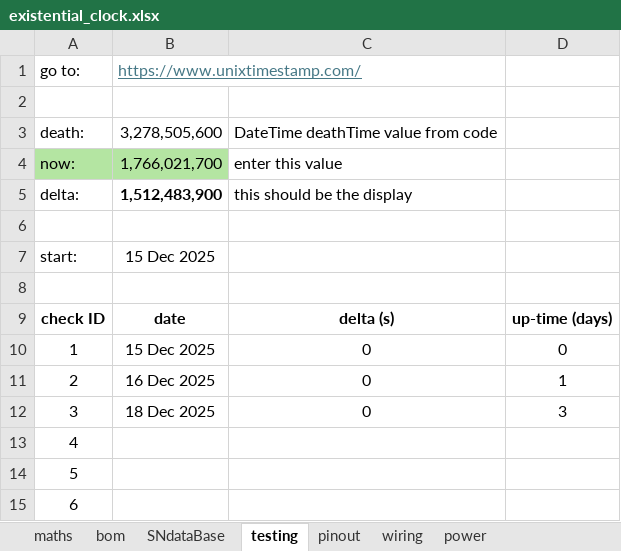
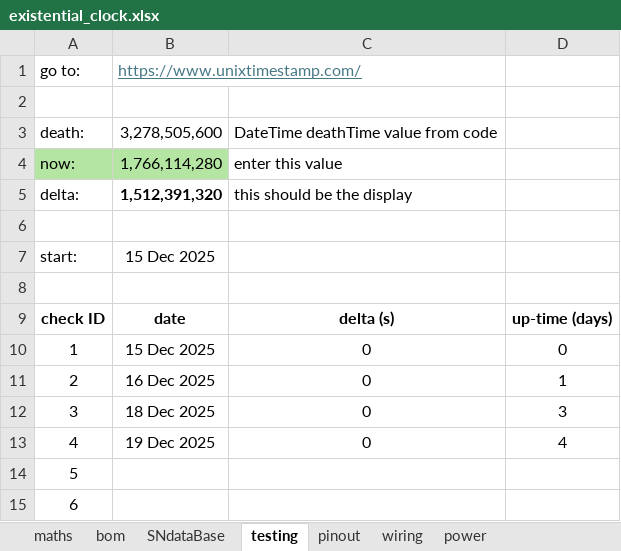
Before and after one commit to GralastairBean/Existential-Clock, an Excel workbook: existential_clock.xlsx, sheet testing, drawn as a sheet; only a part is shown; values as stored, in another font and other column widths than the file's, no borders; the diff names each change by its address in the sheet, - before the commit and + after, or states it on an @@ line.

```diff
--- a/existential_clock.xlsx (sheet testing)
+++ b/existential_clock.xlsx (sheet testing)
-B4: 1,766,021,700
+B4: 1,766,114,280
-B5: 1,512,483,900
+B5: 1,512,391,320
-B13: (empty)
+B13: 19 Dec 2025
-C13: (empty)
+C13: 0
-D13: (empty)
+D13: 4
```
Also changed, not shown: sheet SNdataBase.
